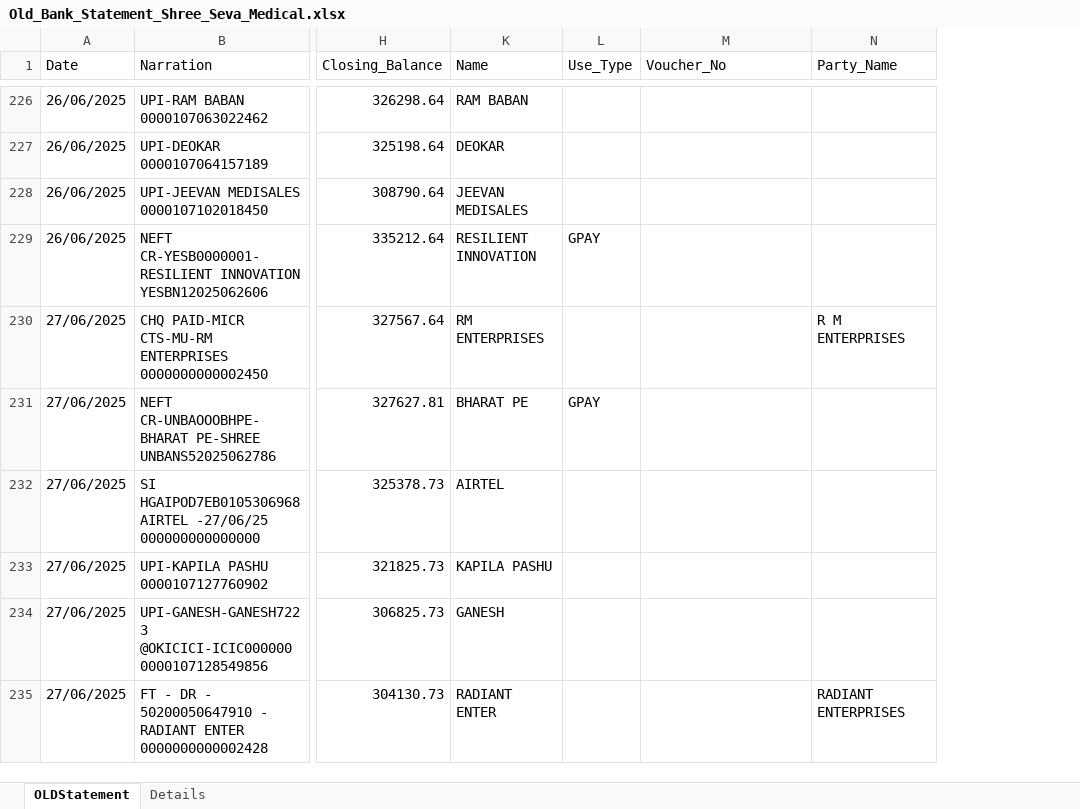
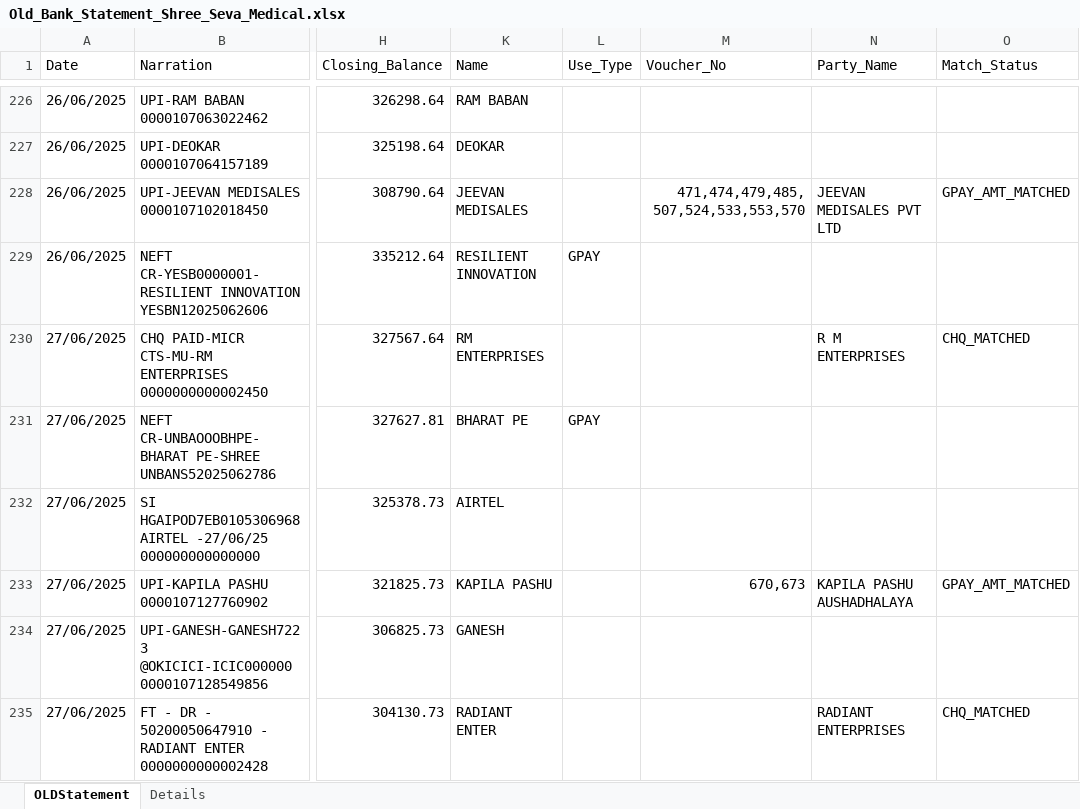
Before and after one commit to shubham1887/ShreeSeva_Accounting, an Excel workbook: Old_Bank_Statement_Shree_Seva_Medical.xlsx, sheet OLDStatement, drawn as a sheet; only a part is shown, gaps mark what is left out; values as stored, in another font and other column widths than the file's, no cell formats; the diff covers the shown part only; the diff names each change by its address in the sheet, - before the commit and + after, or states it on an @@ line.

```diff
--- a/Old_Bank_Statement_Shree_Seva_Medical.xlsx (sheet OLDStatement)
+++ b/Old_Bank_Statement_Shree_Seva_Medical.xlsx (sheet OLDStatement)
+column O (Match_Status), rows 228-235: GPAY_AMT_MATCHED |  | CHQ_MATCHED |  |  | GPAY_AMT_MATCHED |  | CHQ_MATCHED
-M228 (Voucher_No): (empty)
+M228 (Voucher_No): 471,474,479,485,507,524,533,553,570
-N228 (Party_Name): (empty)
+N228 (Party_Name): JEEVAN MEDISALES PVT LTD
-M233 (Voucher_No): (empty)
+M233 (Voucher_No): 670,673
-N233 (Party_Name): (empty)
+N233 (Party_Name): KAPILA PASHU AUSHADHALAYA
```
Also changed, not shown: 120 edited cells elsewhere in this sheet, cell formats, DBF_Joined_Data.xlsx, System_Puchase.xlsx, 1 other file.
